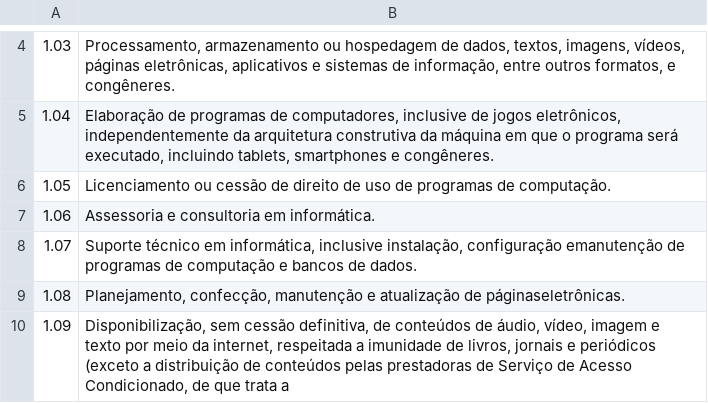
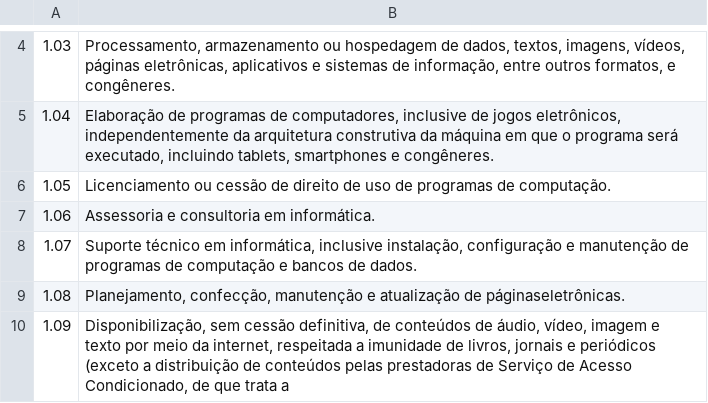
Before and after one commit to Italo-IFS/Assistente_Contabil, a CSV file: tables/Serviços.csv, drawn as a sheet; only a part is shown, gaps mark what is left out.

Commit message:
Update Serviços.csv

```diff
--- a/tables/Serviços.csv
+++ b/tables/Serviços.csv
@@ -7,3 +7,3 @@
 1.06;Assessoria e consultoria em informática.
-1.07;Suporte técnico em informática, inclusive instalação, configuração emanutenção de programas de computação e bancos de dados.
+1.07;Suporte técnico em informática, inclusive instalação, configuração e manutenção de programas de computação e bancos de dados.
 1.08;Planejamento, confecção, manutenção e atualização de páginaseletrônicas.
```
